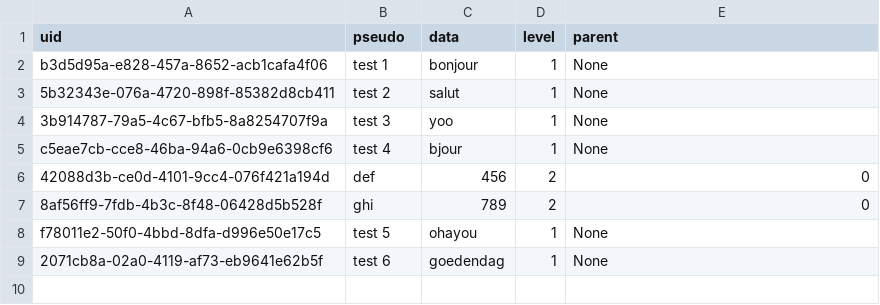
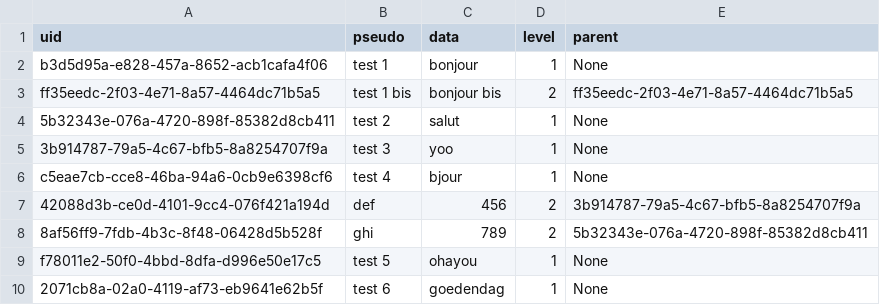
Before and after one commit to BBR2394/NodeAndGraph, a CSV file: python/data.csv, drawn as a sheet.

Commit message:
:contruction: BBR -> added read CSV python file to read MY Csv (that use ';') And I use it inside my main file (wip)
l'autocompletion m'aide trop, je n'en reviens pas ... (O_o)

```diff
--- a/python/data.csv
+++ b/python/data.csv
@@ -2,2 +2,3 @@ uid;pseudo;data;level;parent
 b3d5d95a-e828-457a-8652-acb1cafa4f06;test 1;bonjour;1;None
+ff35eedc-2f03-4e71-8a57-4464dc71b5a5;test 1 bis;bonjour bis;2;ff35eedc-2f03-4e71-8a57-4464dc71b5a5
 5b32343e-076a-4720-898f-85382d8cb411;test 2;salut;1;None
@@ -5,4 +6,4 @@ b3d5d95a-e828-457a-8652-acb1cafa4f06;test 1;bonjour;1;None
 c5eae7cb-cce8-46ba-94a6-0cb9e6398cf6;test 4;bjour;1;None
-42088d3b-ce0d-4101-9cc4-076f421a194d;def;456;2;0
-8af56ff9-7fdb-4b3c-8f48-06428d5b528f;ghi;789;2;0
+42088d3b-ce0d-4101-9cc4-076f421a194d;def;456;2;3b914787-79a5-4c67-bfb5-8a8254707f9a
+8af56ff9-7fdb-4b3c-8f48-06428d5b528f;ghi;789;2;5b32343e-076a-4720-898f-85382d8cb411
 f78011e2-50f0-4bbd-8dfa-d996e50e17c5;test 5;ohayou;1;None
```
Also changed, not shown: 2 other files.
